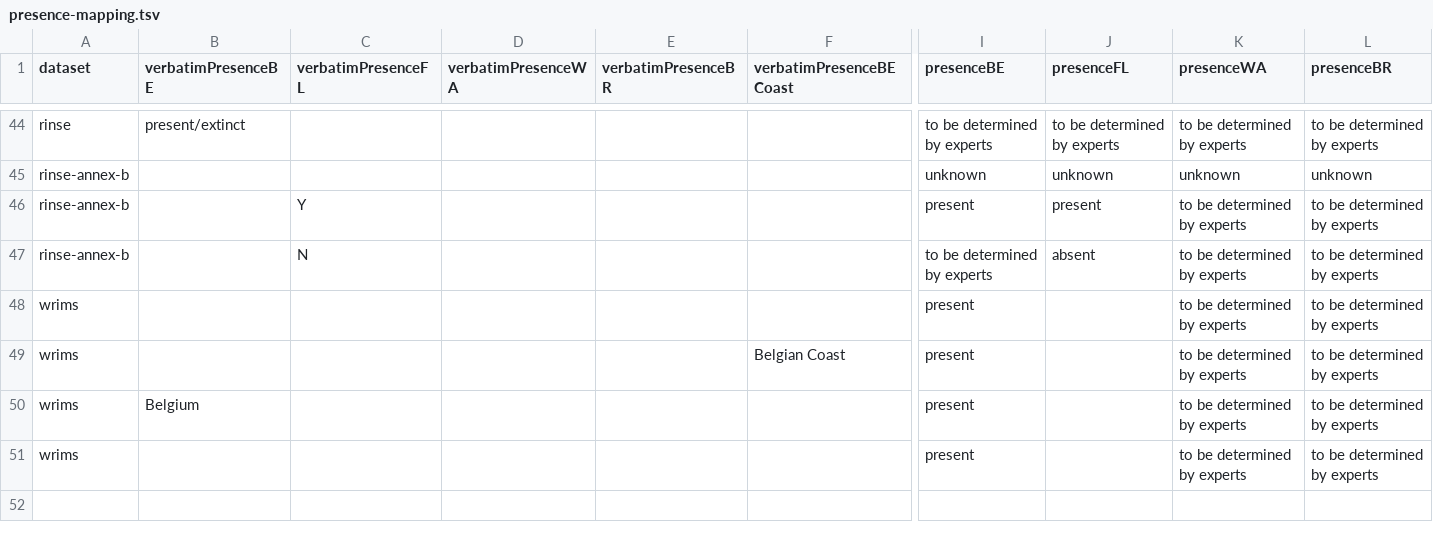
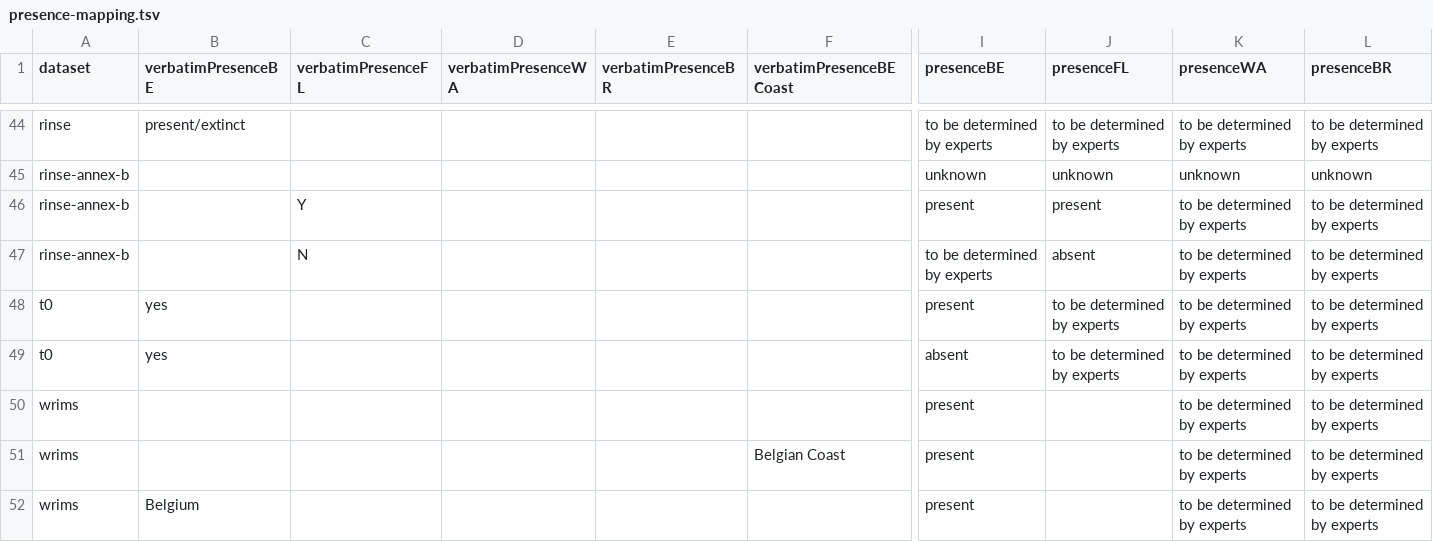
Before and after one commit to trias-project/alien-species-checklist, a TSV file: data/vocabularies/presence-mapping.tsv, drawn as a sheet; only a part is shown, gaps mark what is left out; the shorter side is filled out with more unchanged rows; rows hold the shown columns only; the diff names each change by its address in the sheet, - before the commit and + after, or states it on an @@ line.

```diff
--- a/data/vocabularies/presence-mapping.tsv
+++ b/data/vocabularies/presence-mapping.tsv
+row 48: t0 | yes |  |  |  |  | present | to be determined by experts | to be determined by experts | to be determined by experts
+row 49: t0 | yes |  |  |  |  | absent | to be determined by experts | to be determined by experts | to be determined by experts
```
Also changed, not shown: data/interim/t0/data-with-common-terms.tsv, 3 other files.
